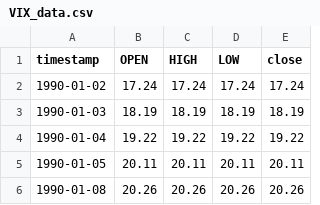
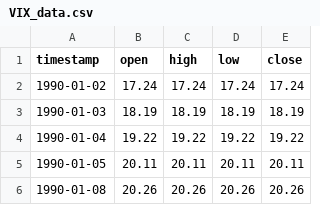
Before and after one commit to JoeHGeoghegan/VIX_Timing_The_Market, a CSV file: Notebooks/Data/cleandata/VIX_data.csv, drawn as a sheet; only a part is shown.

```diff
--- a/Notebooks/Data/cleandata/VIX_data.csv
+++ b/Notebooks/Data/cleandata/VIX_data.csv
@@ -1,2 +1,2 @@
-timestamp,OPEN,HIGH,LOW,close
+timestamp,open,high,low,close
 1990-01-02,17.24,17.24,17.24,17.24
```
Also changed, not shown: Notebooks/Data/rawdata/TR_data.csv, 3 other files.
